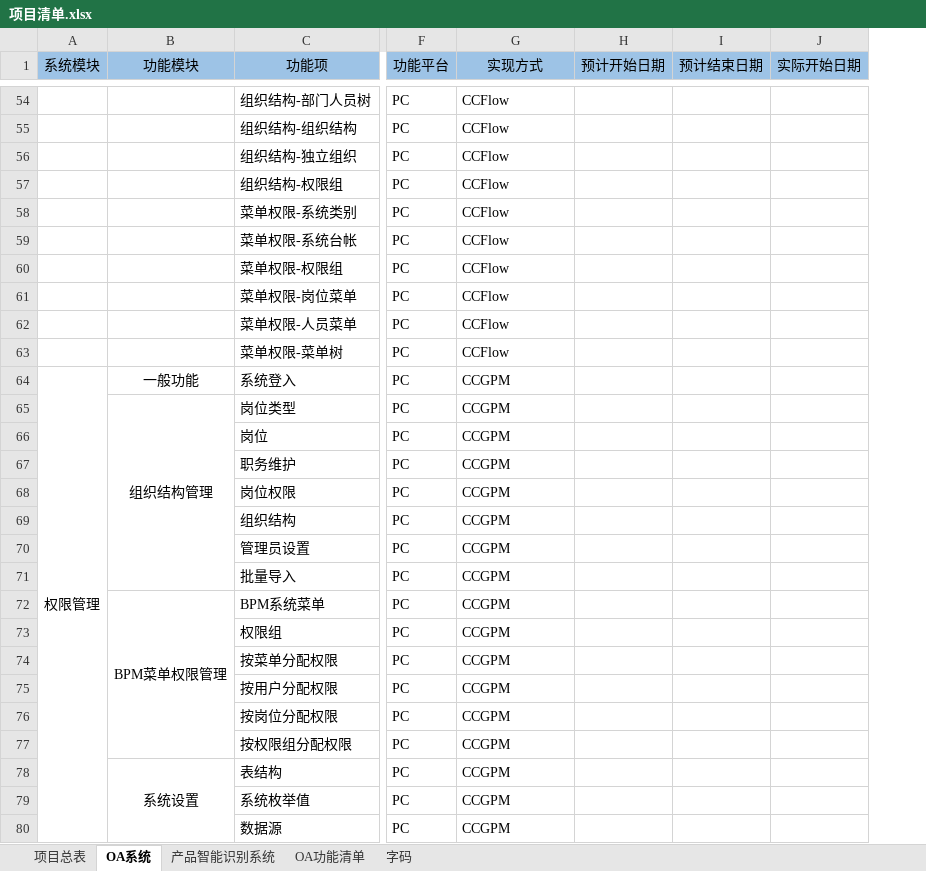
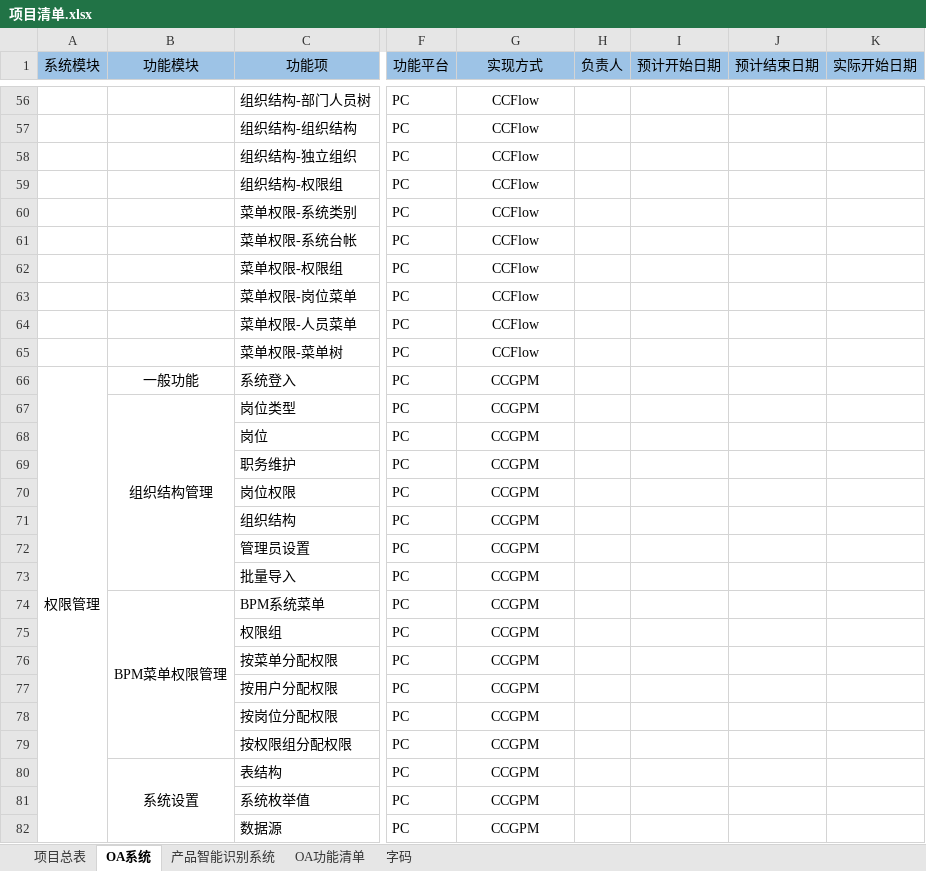
Before and after one commit to Areyan/DiousDoc, an Excel workbook: 项目清单.xlsx, sheet OA系统, drawn as a sheet; only a part is shown, gaps mark what is left out; values as stored, in another font and other column widths than the file's, no borders; removed rows and columns are numbered as before the commit, all else as after; the diff covers the shown part only; the diff names each change by its address in the sheet, - before the commit and + after, or states it on an @@ line.

```diff
--- a/项目清单.xlsx (sheet OA系统)
+++ b/项目清单.xlsx (sheet OA系统)
-column H (预计开始日期), empty
-column I (预计结束日期), empty
+column H (负责人), empty
+column I (预计开始日期), empty
+column J (预计结束日期), empty
-G56:G82 alignment: left
+G56:G82 alignment: center
```
Also changed, not shown: 2 added rows and cell formats elsewhere in this sheet.
